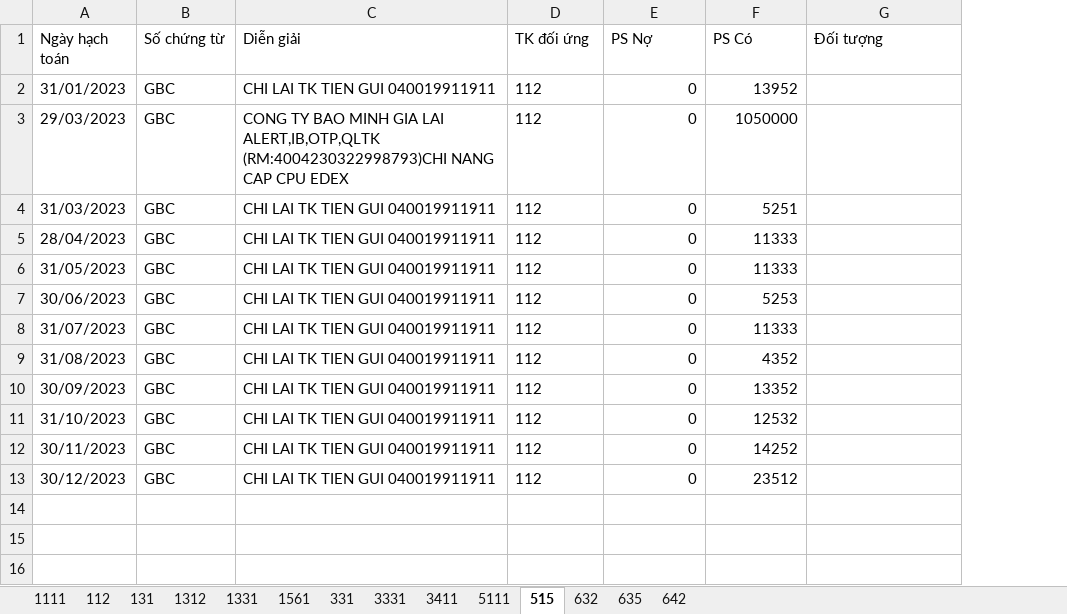
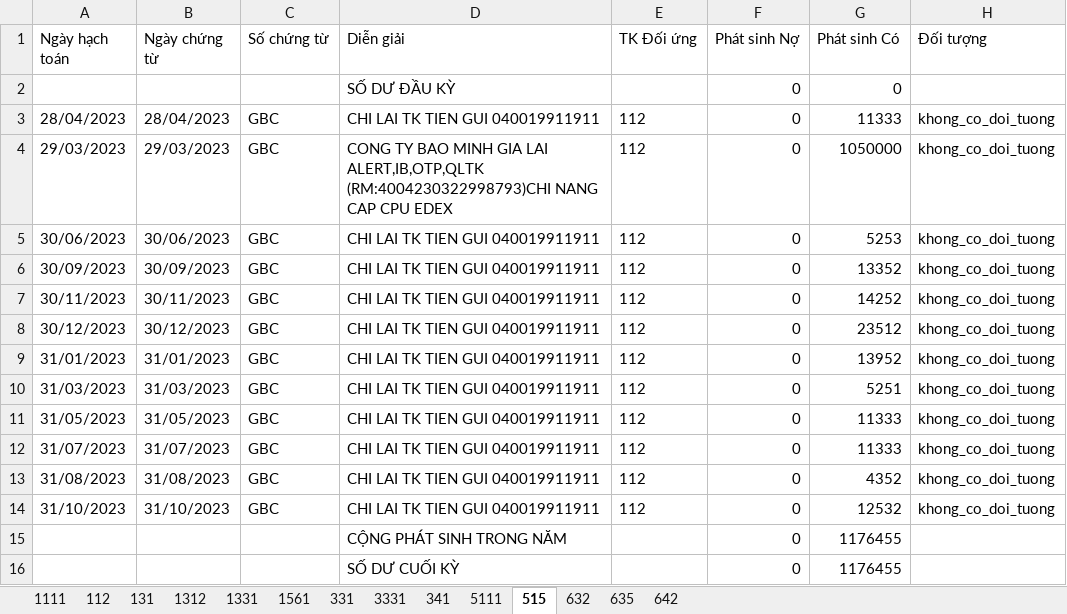
Before and after one commit to KataChannel/ragketoan, an Excel workbook: docs/huyvu/sosach/nam2023/SO_CHI_TIET_HUYVU_2023_FINAL.xlsx, sheet 515, drawn as a sheet; values as stored, in another font and other column widths than the file's, no borders; removed rows and columns are numbered as before the commit, all else as after; the diff names each change by its address in the sheet, - before the commit and + after, or states it on an @@ line.

```diff
--- a/docs/huyvu/sosach/nam2023/SO_CHI_TIET_HUYVU_2023_FINAL.xlsx (sheet 515)
+++ b/docs/huyvu/sosach/nam2023/SO_CHI_TIET_HUYVU_2023_FINAL.xlsx (sheet 515)
-sheet tab: 3411
+sheet tab: 341
+column B (Ngày chứng từ), rows 3-4: 28/04/2023 | 29/03/2023; rows 10-14: 31/03/2023 | 31/05/2023 | 31/07/2023 | 31/08/2023 | 31/10/2023
-E1: TK đối ứng
+E1: TK Đối ứng
-F1: PS Nợ
+F1: Phát sinh Nợ
-G1: PS Có
+G1: Phát sinh Có
+row 2:  |  |  | SỐ DƯ ĐẦU KỲ |  | 0 | 0
-A3 (Ngày hạch toán): 31/01/2023
+A3 (Ngày hạch toán): 28/04/2023
-G3 (Phát sinh Có): 13952
+G3 (Phát sinh Có): 11333
-H3:H4 (Đối tượng): (empty)
+H3:H4 (Đối tượng): khong_co_doi_tuong
+row 5: 30/06/2023 | 30/06/2023 | GBC | CHI LAI TK TIEN GUI 040019911911 | 112 | 0 | 5253 | khong_co_doi_tuong
+row 6: 30/09/2023 | 30/09/2023 | GBC | CHI LAI TK TIEN GUI 040019911911 | 112 | 0 | 13352 | khong_co_doi_tuong
+row 7: 30/11/2023 | 30/11/2023 | GBC | CHI LAI TK TIEN GUI 040019911911 | 112 | 0 | 14252 | khong_co_doi_tuong
+row 8: 30/12/2023 | 30/12/2023 | GBC | CHI LAI TK TIEN GUI 040019911911 | 112 | 0 | 23512 | khong_co_doi_tuong
+row 9: 31/01/2023 | 31/01/2023 | GBC | CHI LAI TK TIEN GUI 040019911911 | 112 | 0 | 13952 | khong_co_doi_tuong
-H10 (Đối tượng): (empty)
+H10 (Đối tượng): khong_co_doi_tuong
-row 5: 28/04/2023 | GBC | CHI LAI TK TIEN GUI 040019911911 | 112 | 0 | 11333
-H11 (Đối tượng): (empty)
+H11 (Đối tượng): khong_co_doi_tuong
-row 7: 30/06/2023 | GBC | CHI LAI TK TIEN GUI 040019911911 | 112 | 0 | 5253
-H12:H13 (Đối tượng): (empty)
+H12:H13 (Đối tượng): khong_co_doi_tuong
-row 10: 30/09/2023 | GBC | CHI LAI TK TIEN GUI 040019911911 | 112 | 0 | 13352
-H14 (Đối tượng): (empty)
+H14 (Đối tượng): khong_co_doi_tuong
-row 12: 30/11/2023 | GBC | CHI LAI TK TIEN GUI 040019911911 | 112 | 0 | 14252
-row 13: 30/12/2023 | GBC | CHI LAI TK TIEN GUI 040019911911 | 112 | 0 | 23512
+row 15:  |  |  | CỘNG PHÁT SINH TRONG NĂM |  | 0 | 1176455
+row 16:  |  |  | SỐ DƯ CUỐI KỲ |  | 0 | 1176455
```
Also changed, not shown: sheet 112, sheet 632, sheet 1561, sheet 341, sheet 635, sheet 131, 7 more sheets, docs/huyvu/sosach/nam2023/NKC_HUYVU_2023_FINAL.xlsx, 6 other files.
